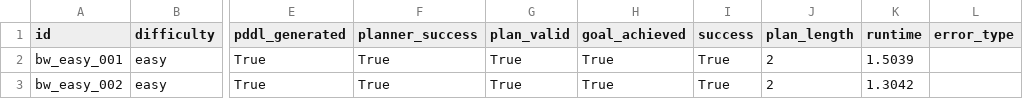
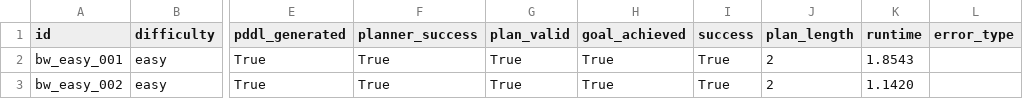
Before and after one commit to cyhapun/blocks-world-hybrid-llm-planning, a CSV file: results/llm_planner_results.csv, drawn as a sheet; only a part is shown, gaps mark what is left out; the diff covers the shown part only; the diff names each change by its address in the sheet, - before the commit and + after, or states it on an @@ line.

```diff
--- a/results/llm_planner_results.csv
+++ b/results/llm_planner_results.csv
-K2 (runtime): 1.5039
+K2 (runtime): 1.8543
-K3 (runtime): 1.3042
+K3 (runtime): 1.1420
```
Also changed, not shown: 2 edited cells elsewhere in this file.
